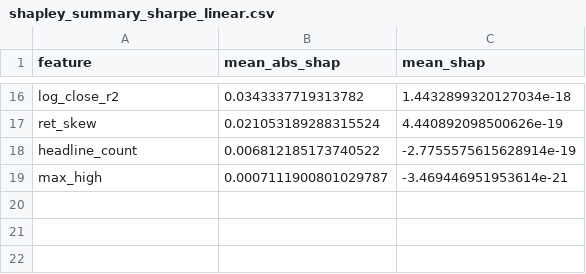
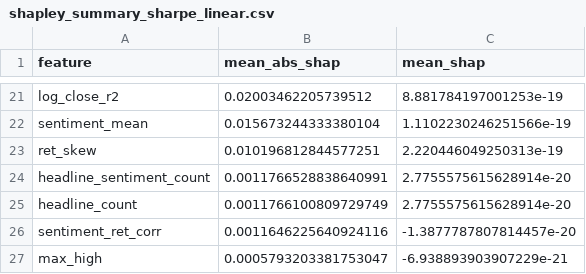
Before and after one commit to thearkamitra/datathon-HRT-06-2026, a CSV file: Tools/shapley_summary_sharpe_linear.csv, drawn as a sheet; only a part is shown, gaps mark what is left out; addresses are those after the commit; the diff covers the shown part only; the diff names each change by its address in the sheet, - before the commit and + after, or states it on an @@ line.

```diff
--- a/Tools/shapley_summary_sharpe_linear.csv
+++ b/Tools/shapley_summary_sharpe_linear.csv
-B21 (mean_abs_shap): 0.0343337719313782
+B21 (mean_abs_shap): 0.02003462205739512
-C21 (mean_shap): 1.4432899320127034e-18
+C21 (mean_shap): 8.881784197001253e-19
+row 22: sentiment_mean | 0.015673244333380104 | 1.1102230246251566e-19
-B23 (mean_abs_shap): 0.021053189288315524
+B23 (mean_abs_shap): 0.010196812844577251
-C23 (mean_shap): 4.440892098500626e-19
+C23 (mean_shap): 2.220446049250313e-19
+row 24: headline_sentiment_count | 0.0011766528838640991 | 2.7755575615628914e-20
-B25 (mean_abs_shap): 0.006812185173740522
+B25 (mean_abs_shap): 0.0011766100809729749
-C25 (mean_shap): -2.7755575615628914e-19
+C25 (mean_shap): 2.7755575615628914e-20
+row 26: sentiment_ret_corr | 0.0011646225640924116 | -1.3877787807814457e-20
-B27 (mean_abs_shap): 0.0007111900801029787
+B27 (mean_abs_shap): 0.0005793203381753047
-C27 (mean_shap): -3.469446951953614e-21
+C27 (mean_shap): -6.938893903907229e-21
```
Also changed, not shown: 9 added rows, 4 removed rows and 19 edited cells elsewhere in this file, 17 other files.
